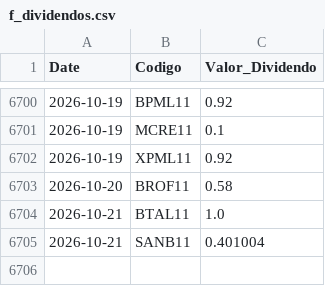
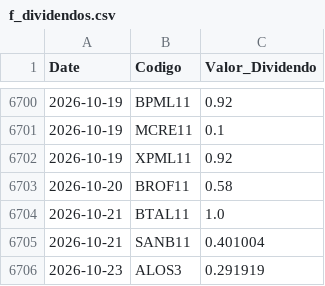
Before and after one commit to GabrielSantos15/brazilian-market-analytics, a CSV file: dados/f_dividendos.csv, drawn as a sheet; only a part is shown, gaps mark what is left out; the diff names each change by its address in the sheet, - before the commit and + after, or states it on an @@ line.

```diff
--- a/dados/f_dividendos.csv
+++ b/dados/f_dividendos.csv
+row 6706: 2026-10-23 | ALOS3 | 0.291919
```
Also changed, not shown: 2 other files.
